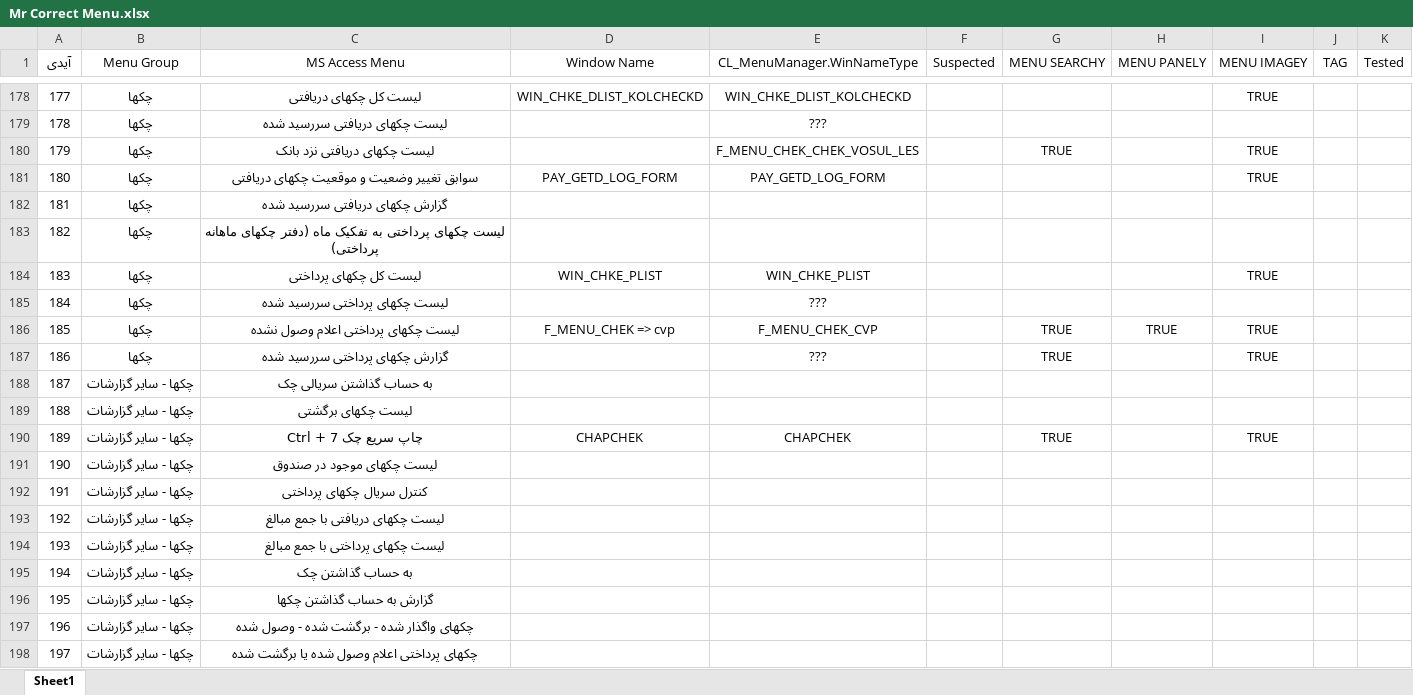
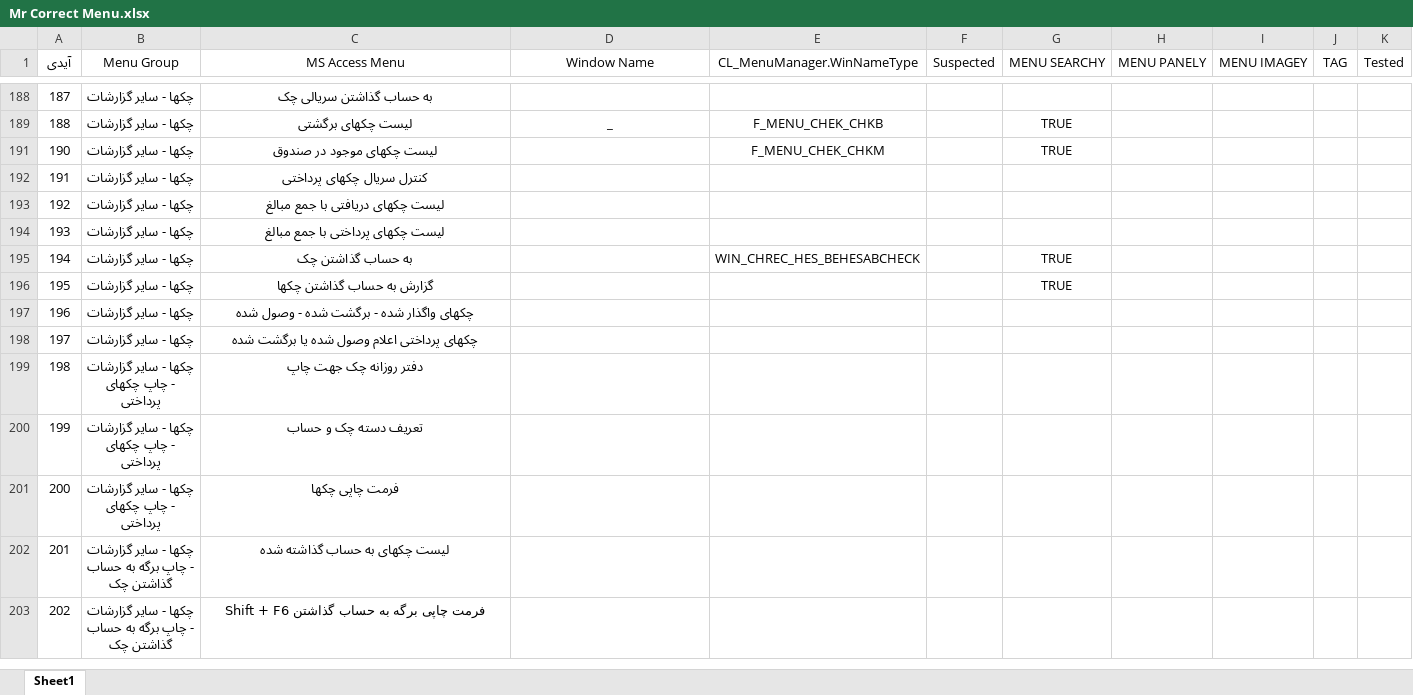
Before and after one commit to mojtabahakimian/MrCorrect, an Excel workbook: Doc/Mr Correct Menu.xlsx, sheet Sheet1, drawn as a sheet; only a part is shown, gaps mark what is left out; the shorter side is filled out with more unchanged rows; values as stored, in another font and other column widths than the file's, no borders; the diff covers the shown part only; the diff names each change by its address in the sheet, - before the commit and + after, or states it on an @@ line.

```diff
--- a/Doc/Mr Correct Menu.xlsx (sheet Sheet1)
+++ b/Doc/Mr Correct Menu.xlsx (sheet Sheet1)
@@ row 178 hidden: 177 | چکها | لیست کل چکهای دریافتی | WIN_CHKE_DLIST_KOLCHECKD | WIN_CHKE_DLIST_KOLCHECKD |  |  |  | TRUE @@
@@ row 179 hidden: 178 | چکها | لیست چکهای دریافتی سررسید شده |  | ??? @@
@@ row 180 hidden: 179 | چکها | لیست چکهای دریافتی نزد بانک |  | F_MENU_CHEK_CHEK_VOSUL_LES |  | TRUE |  | TRUE @@
@@ row 181 hidden: 180 | چکها | سوابق تغییر وضعیت و موقعیت چکهای دریافتی | PAY_GETD_LOG_FORM | PAY_GETD_LOG_FORM |  |  |  | TRUE @@
@@ row 182 hidden: 181 | چکها | گزارش چکهای دریافتی سررسید شده @@
@@ row 183 hidden: 182 | چکها | لیست چکهای پرداختی به تفکیک ماه (دفتر چکهای ماهانه پرداختی) @@
@@ row 184 hidden: 183 | چکها | لیست کل چکهای پرداختی | WIN_CHKE_PLIST | WIN_CHKE_PLIST |  |  |  | TRUE @@
@@ row 185 hidden: 184 | چکها | لیست چکهای پرداختی سررسید شده |  | ??? @@
@@ row 186 hidden: 185 | چکها | لیست چکهای پرداختی اعلام وصول نشده | F_MENU_CHEK => cvp | F_MENU_CHEK_CVP |  | TRUE | TRUE | TRUE @@
@@ row 187 hidden: 186 | چکها | گزارش چکهای پرداختی سررسید شده |  | ??? |  | TRUE |  | TRUE @@
-D189 (Window Name): (empty)
+D189 (Window Name): _
-E189 (CL_MenuManager.WinNameType): (empty)
+E189 (CL_MenuManager.WinNameType): F_MENU_CHEK_CHKB
-G189 (MENU SEARCHY): (empty)
+G189 (MENU SEARCHY): TRUE
@@ row 190 hidden: 189 | چکها - سایر گزارشات | چاپ سریع چک Ctrl + 7 | CHAPCHEK | CHAPCHEK |  | TRUE |  | TRUE @@
-E191 (CL_MenuManager.WinNameType): (empty)
+E191 (CL_MenuManager.WinNameType): F_MENU_CHEK_CHKM
-G191 (MENU SEARCHY): (empty)
+G191 (MENU SEARCHY): TRUE
-E195 (CL_MenuManager.WinNameType): (empty)
+E195 (CL_MenuManager.WinNameType): WIN_CHREC_HES_BEHESABCHECK
-G195:G196 (MENU SEARCHY): (empty)
+G195:G196 (MENU SEARCHY): TRUE
```
Also changed, not shown: 259 hidden or unhidden rows elsewhere in this sheet, 1 other file.
